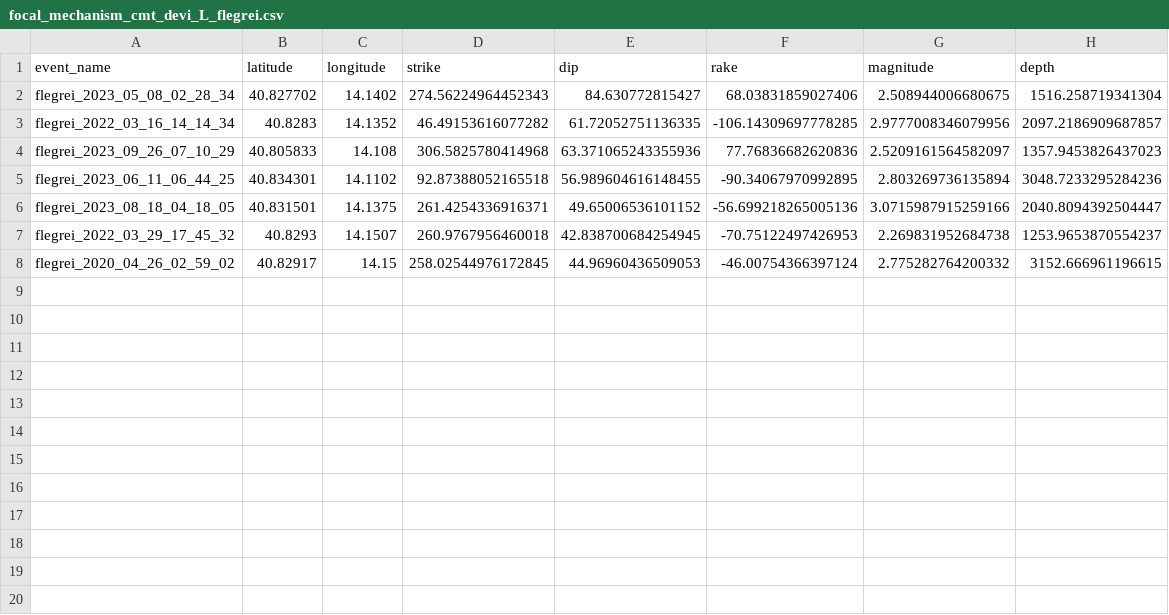
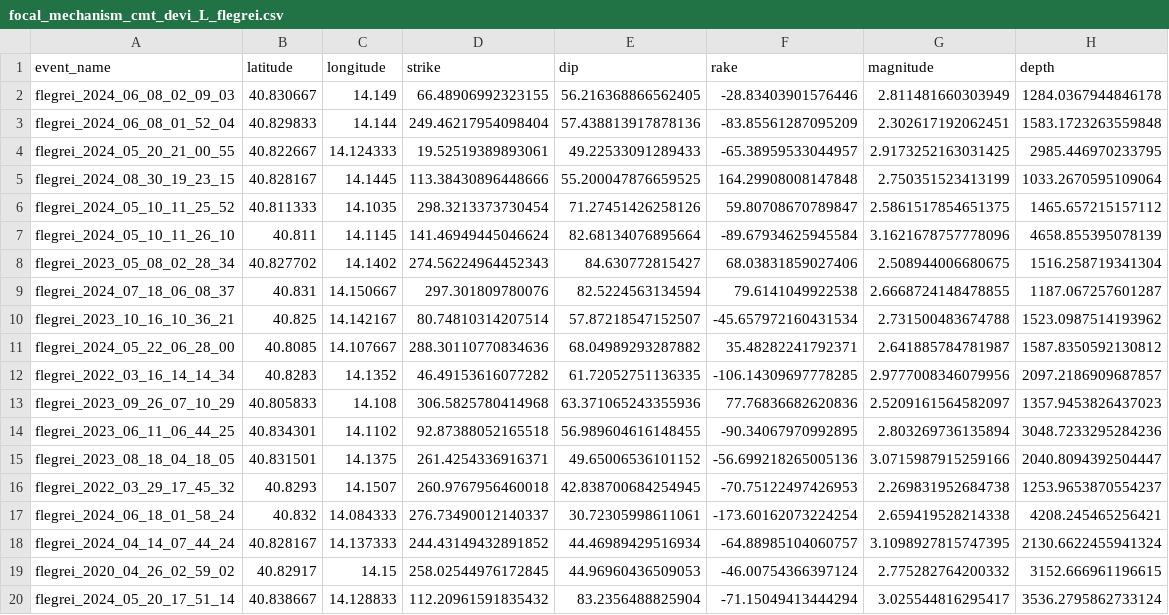
Before and after one commit to giacomorapagnani/CAMPI_FLEGREI_moment_tensor, a CSV file: codes/plot_map/focal_mechanism_cmt_devi_L_flegrei.csv, drawn as a sheet.

```diff
--- a/codes/plot_map/focal_mechanism_cmt_devi_L_flegrei.csv
+++ b/codes/plot_map/focal_mechanism_cmt_devi_L_flegrei.csv
@@ -1,3 +1,12 @@
 event_name,latitude,longitude,strike,dip,rake,magnitude,depth
+flegrei_2024_06_08_02_09_03,40.830667,14.149,66.48906992323155,56.216368866562405,-28.83403901576446,2.811481660303949,1284.0367944846178
+flegrei_2024_06_08_01_52_04,40.829833,14.144,249.46217954098404,57.438813917878136,-83.85561287095209,2.302617192062451,1583.1723263559848
+flegrei_2024_05_20_21_00_55,40.822667,14.124333,19.52519389893061,49.22533091289433,-65.38959533044957,2.9173252163031425,2985.446970233795
+flegrei_2024_08_30_19_23_15,40.828167,14.1445,113.38430896448666,55.200047876659525,164.29908008147848,2.750351523413199,1033.2670595109064
+flegrei_2024_05_10_11_25_52,40.811333,14.1035,298.3213373730454,71.27451426258126,59.80708670789847,2.5861517854651375,1465.657215157112
+flegrei_2024_05_10_11_26_10,40.811,14.1145,141.46949445046624,82.68134076895664,-89.67934625945584,3.1621678757778096,4658.855395078139
 flegrei_2023_05_08_02_28_34,40.827702,14.1402,274.56224964452343,84.630772815427,68.03831859027406,2.508944006680675,1516.258719341304
+flegrei_2024_07_18_06_08_37,40.831,14.150667,297.301809780076,82.5224563134594,79.6141049922538,2.6668724148478855,1187.067257601287
+flegrei_2023_10_16_10_36_21,40.825,14.142167,80.74810314207514,57.87218547152507,-45.657972160431534,2.731500483674788,1523.0987514193962
+flegrei_2024_05_22_06_28_00,40.8085,14.107667,288.30110770834636,68.04989293287882,35.48282241792371,2.641885784781987,1587.8350592130812
 flegrei_2022_03_16_14_14_34,40.8283,14.1352,46.49153616077282,61.72052751136335,-106.14309697778285,2.9777008346079956,2097.2186909687857
@@ -7,2 +16,5 @@ flegrei_2023_08_18_04_18_05,40.831501,14.1375,261.4254336916371,49.6500653610115
 flegrei_2022_03_29_17_45_32,40.8293,14.1507,260.9767956460018,42.838700684254945,-70.75122497426953,2.269831952684738,1253.9653870554237
+flegrei_2024_06_18_01_58_24,40.832,14.084333,276.73490012140337,30.72305998611061,-173.60162073224254,2.659419528214338,4208.245465256421
+flegrei_2024_04_14_07_44_24,40.828167,14.137333,244.43149432891852,44.46989429516934,-64.88985104060757,3.1098927815747395,2130.6622455941324
 flegrei_2020_04_26_02_59_02,40.82917,14.15,258.02544976172845,44.96960436509053,-46.00754366397124,2.775282764200332,3152.666961196615
+flegrei_2024_05_20_17_51_14,40.838667,14.128833,112.20961591835432,83.2356488825904,-71.15049413444294,3.025544816295417,3536.2795862733124
```
Also changed, not shown: codes/plot_map/focal_mechanism_cmt_devi_L_only_near_flegrei.csv, 14 other files.
